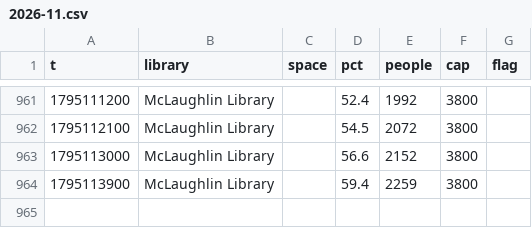
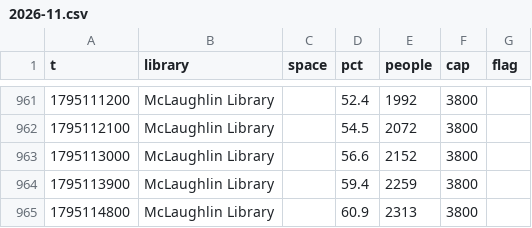
Before and after one commit to eitanzur/library-tracker, a CSV file: guelph/2026-11.csv, drawn as a sheet; only a part is shown, gaps mark what is left out; the diff names each change by its address in the sheet, - before the commit and + after, or states it on an @@ line.

```diff
--- a/guelph/2026-11.csv
+++ b/guelph/2026-11.csv
+row 965: 1795114800 | McLaughlin Library |  | 60.9 | 2313 | 3800
```
Also changed, not shown: ottawa/2026-11.csv, queens/2026-11.csv, 2 other files.
